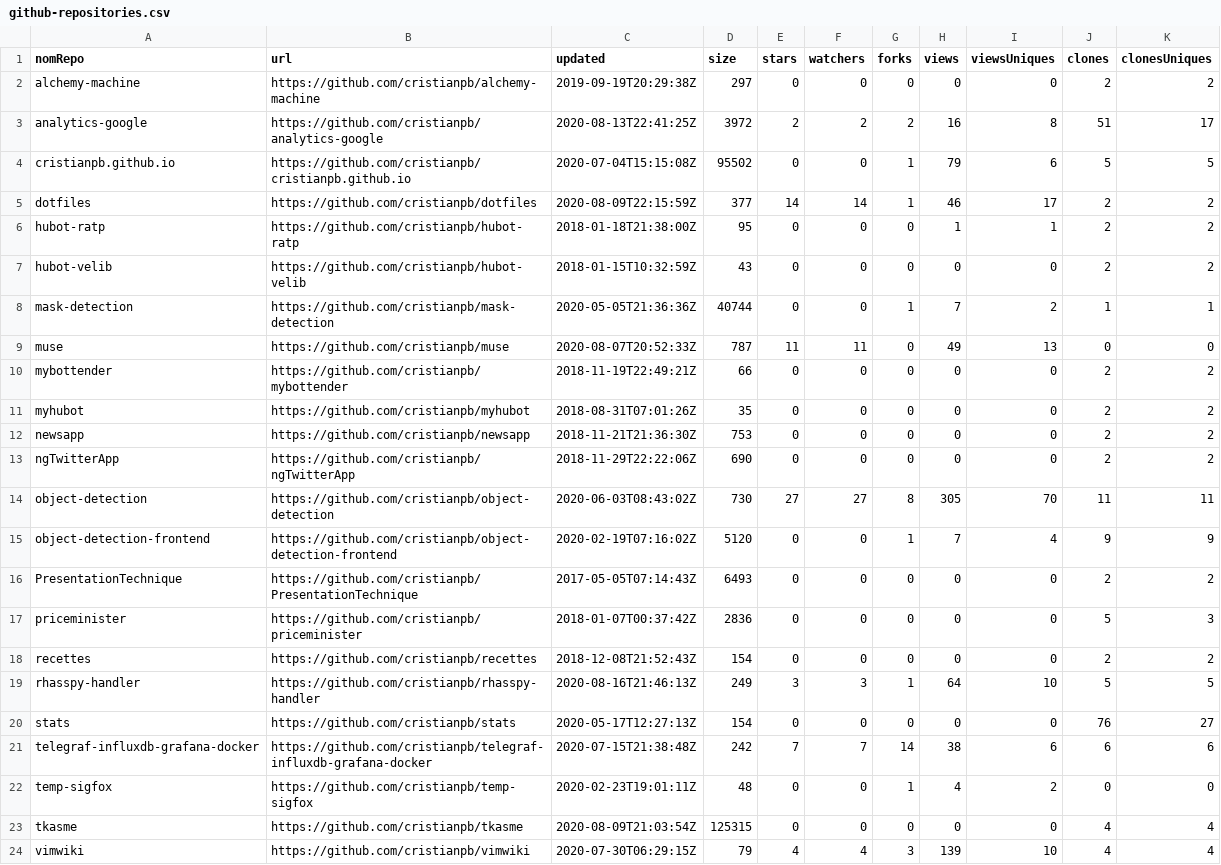
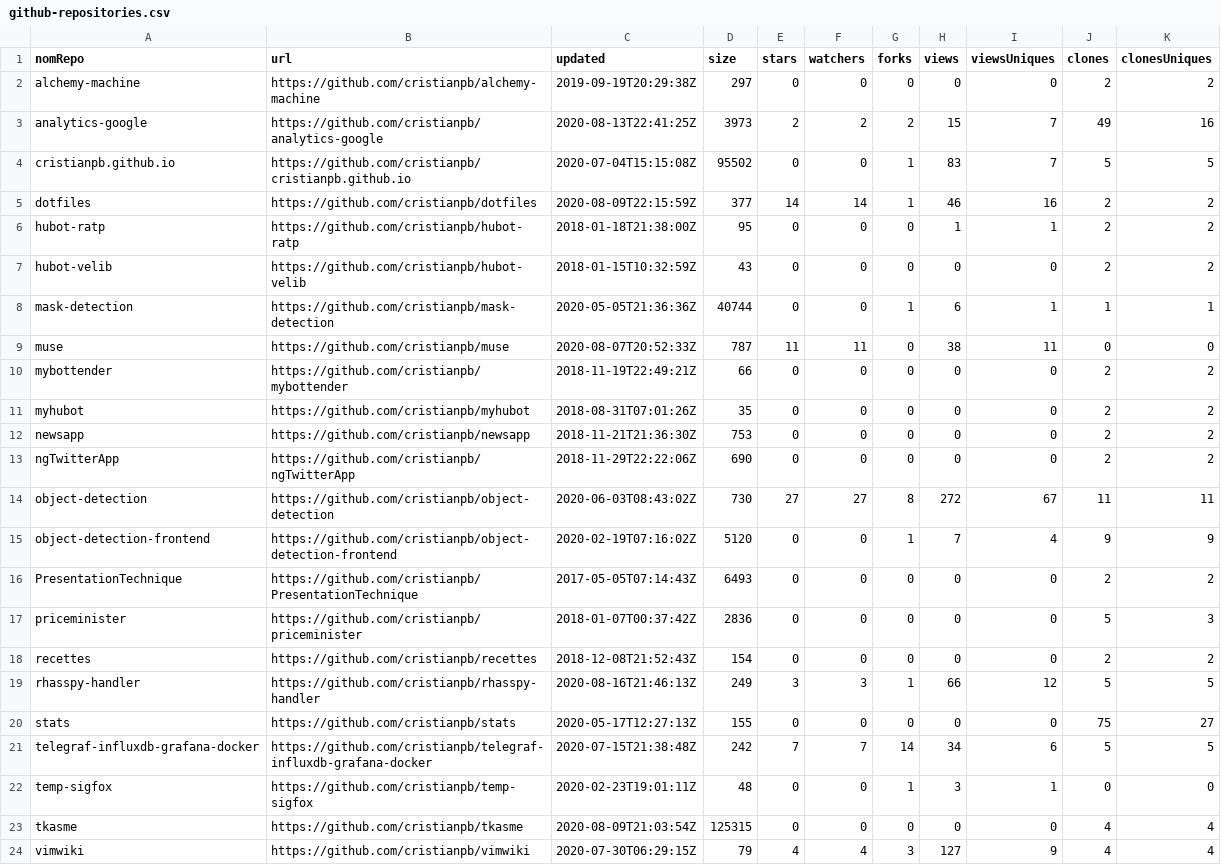
Before and after one commit to cristianpb/stats, a CSV file: github-repositories.csv, drawn as a sheet.

```diff
--- a/github-repositories.csv
+++ b/github-repositories.csv
@@ -2,9 +2,9 @@ nomRepo,url,updated,size,stars,watchers,forks,views,viewsUniques,clones,clonesUn
 alchemy-machine,https://github.com/cristianpb/alchemy-machine,2019-09-19T20:29:38Z,297,0,0,0,0,0,2,2
-analytics-google,https://github.com/cristianpb/analytics-google,2020-08-13T22:41:25Z,3972,2,2,2,16,8,51,17
-cristianpb.github.io,https://github.com/cristianpb/cristianpb.github.io,2020-07-04T15:15:08Z,95502,0,0,1,79,6,5,5
-dotfiles,https://github.com/cristianpb/dotfiles,2020-08-09T22:15:59Z,377,14,14,1,46,17,2,2
+analytics-google,https://github.com/cristianpb/analytics-google,2020-08-13T22:41:25Z,3973,2,2,2,15,7,49,16
+cristianpb.github.io,https://github.com/cristianpb/cristianpb.github.io,2020-07-04T15:15:08Z,95502,0,0,1,83,7,5,5
+dotfiles,https://github.com/cristianpb/dotfiles,2020-08-09T22:15:59Z,377,14,14,1,46,16,2,2
 hubot-ratp,https://github.com/cristianpb/hubot-ratp,2018-01-18T21:38:00Z,95,0,0,0,1,1,2,2
 hubot-velib,https://github.com/cristianpb/hubot-velib,2018-01-15T10:32:59Z,43,0,0,0,0,0,2,2
-mask-detection,https://github.com/cristianpb/mask-detection,2020-05-05T21:36:36Z,40744,0,0,1,7,2,1,1
-muse,https://github.com/cristianpb/muse,2020-08-07T20:52:33Z,787,11,11,0,49,13,0,0
+mask-detection,https://github.com/cristianpb/mask-detection,2020-05-05T21:36:36Z,40744,0,0,1,6,1,1,1
+muse,https://github.com/cristianpb/muse,2020-08-07T20:52:33Z,787,11,11,0,38,11,0,0
 mybottender,https://github.com/cristianpb/mybottender,2018-11-19T22:49:21Z,66,0,0,0,0,0,2,2
@@ -13,3 +13,3 @@ newsapp,https://github.com/cristianpb/newsapp,2018-11-21T21:36:30Z,753,0,0,0,0,0
 ngTwitterApp,https://github.com/cristianpb/ngTwitterApp,2018-11-29T22:22:06Z,690,0,0,0,0,0,2,2
-object-detection,https://github.com/cristianpb/object-detection,2020-06-03T08:43:02Z,730,27,27,8,305,70,11,11
+object-detection,https://github.com/cristianpb/object-detection,2020-06-03T08:43:02Z,730,27,27,8,272,67,11,11
 object-detection-frontend,https://github.com/cristianpb/object-detection-frontend,2020-02-19T07:16:02Z,5120,0,0,1,7,4,9,9
@@ -18,7 +18,7 @@ priceminister,https://github.com/cristianpb/priceminister,2018-01-07T00:37:42Z,2
 recettes,https://github.com/cristianpb/recettes,2018-12-08T21:52:43Z,154,0,0,0,0,0,2,2
-rhasspy-handler,https://github.com/cristianpb/rhasspy-handler,2020-08-16T21:46:13Z,249,3,3,1,64,10,5,5
-stats,https://github.com/cristianpb/stats,2020-05-17T12:27:13Z,154,0,0,0,0,0,76,27
-telegraf-influxdb-grafana-docker,https://github.com/cristianpb/telegraf-influxdb-grafana-docker,2020-07-15T21:38:48Z,242,7,7,14,38,6,6,6
-temp-sigfox,https://github.com/cristianpb/temp-sigfox,2020-02-23T19:01:11Z,48,0,0,1,4,2,0,0
+rhasspy-handler,https://github.com/cristianpb/rhasspy-handler,2020-08-16T21:46:13Z,249,3,3,1,66,12,5,5
+stats,https://github.com/cristianpb/stats,2020-05-17T12:27:13Z,155,0,0,0,0,0,75,27
+telegraf-influxdb-grafana-docker,https://github.com/cristianpb/telegraf-influxdb-grafana-docker,2020-07-15T21:38:48Z,242,7,7,14,34,6,5,5
+temp-sigfox,https://github.com/cristianpb/temp-sigfox,2020-02-23T19:01:11Z,48,0,0,1,3,1,0,0
 tkasme,https://github.com/cristianpb/tkasme,2020-08-09T21:03:54Z,125315,0,0,0,0,0,4,4
-vimwiki,https://github.com/cristianpb/vimwiki,2020-07-30T06:29:15Z,79,4,4,3,139,10,4,4
+vimwiki,https://github.com/cristianpb/vimwiki,2020-07-30T06:29:15Z,79,4,4,3,127,9,4,4
```
Also changed, not shown: github-visits.csv.
